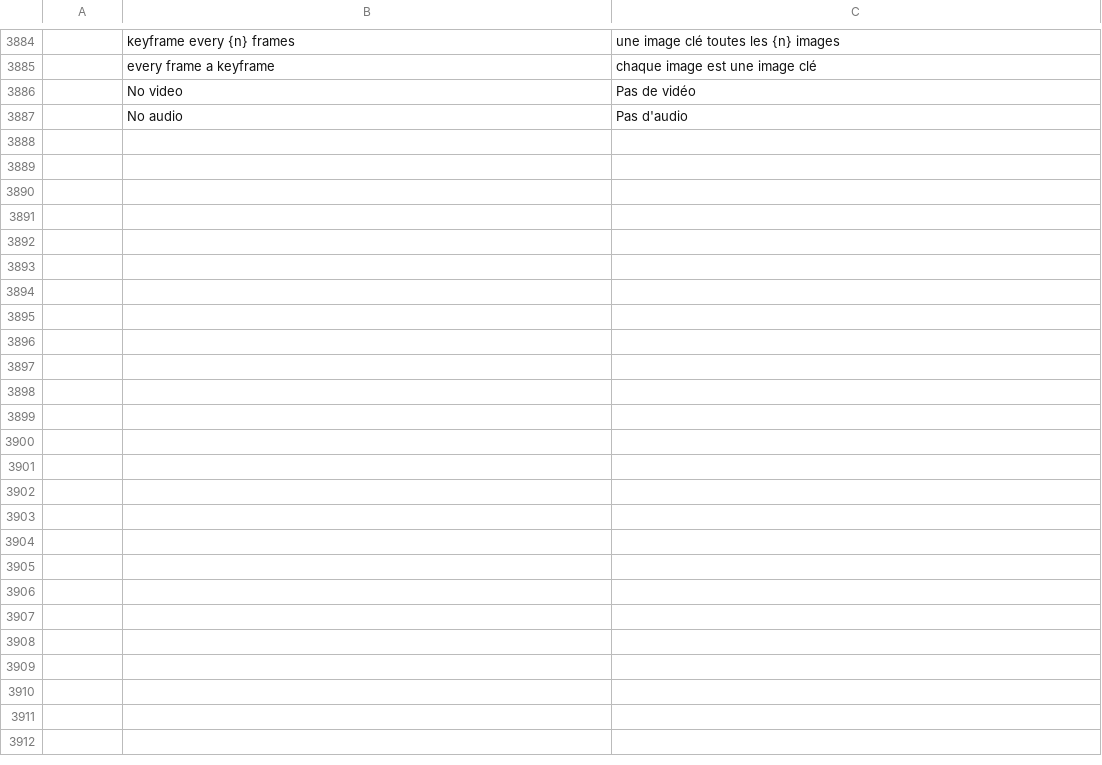
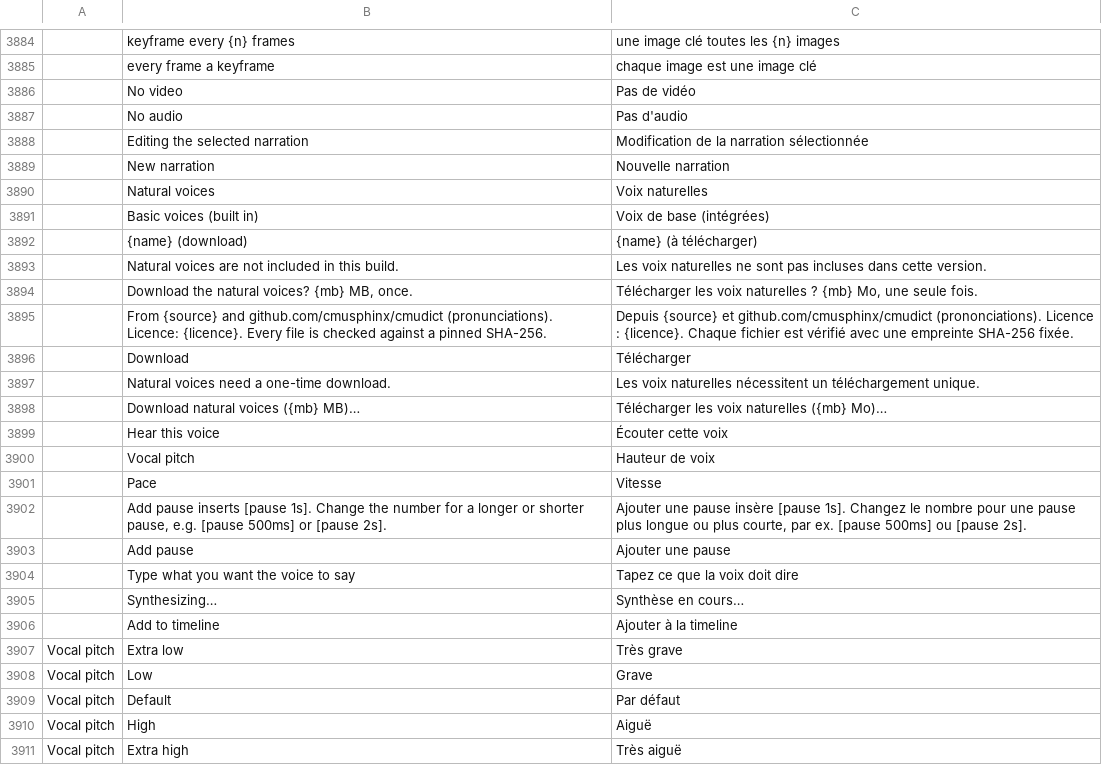
Before and after one commit to pderosnepro-cmd/filmcraft, a TSV file: crates/ui-egui/src/i18n/fr.tsv, drawn as a sheet; only a part is shown, gaps mark what is left out.

```diff
--- a/crates/ui-egui/src/i18n/fr.tsv
+++ b/crates/ui-egui/src/i18n/fr.tsv
@@ -3887 +3887,25 @@
 	No audio	Pas d'audio
+	Editing the selected narration	Modification de la narration sélectionnée
+	New narration	Nouvelle narration
+	Natural voices	Voix naturelles
+	Basic voices (built in)	Voix de base (intégrées)
+	{name} (download)	{name} (à télécharger)
+	Natural voices are not included in this build.	Les voix naturelles ne sont pas incluses dans cette version.
+	Download the natural voices? {mb} MB, once.	Télécharger les voix naturelles ? {mb} Mo, une seule fois.
+	From {source} and github.com/cmusphinx/cmudict (pronunciations). Licence: {licence}. Every file is checked against a pinned SHA-256.	Depuis {source} et github.com/cmusphinx/cmudict (prononciations). Licence : {licence}. Chaque fichier est vérifié avec une empreinte SHA-256 fixée.
+	Download	Télécharger
+	Natural voices need a one-time download.	Les voix naturelles nécessitent un téléchargement unique.
+	Download natural voices ({mb} MB)…	Télécharger les voix naturelles ({mb} Mo)…
+	Hear this voice	Écouter cette voix
+	Vocal pitch	Hauteur de voix
+	Pace	Vitesse
+	Add pause inserts [pause 1s]. Change the number for a longer or shorter pause, e.g. [pause 500ms] or [pause 2s].	Ajouter une pause insère [pause 1s]. Changez le nombre pour une pause plus longue ou plus courte, par ex. [pause 500ms] ou [pause 2s].
+	Add pause	Ajouter une pause
+	Type what you want the voice to say	Tapez ce que la voix doit dire
+	Synthesizing…	Synthèse en cours…
+	Add to timeline	Ajouter à la timeline
+Vocal pitch	Extra low	Très grave
+Vocal pitch	Low	Grave
+Vocal pitch	Default	Par défaut
+Vocal pitch	High	Aiguë
+Vocal pitch	Extra high	Très aiguë
```
Also changed, not shown: 3 other files.
